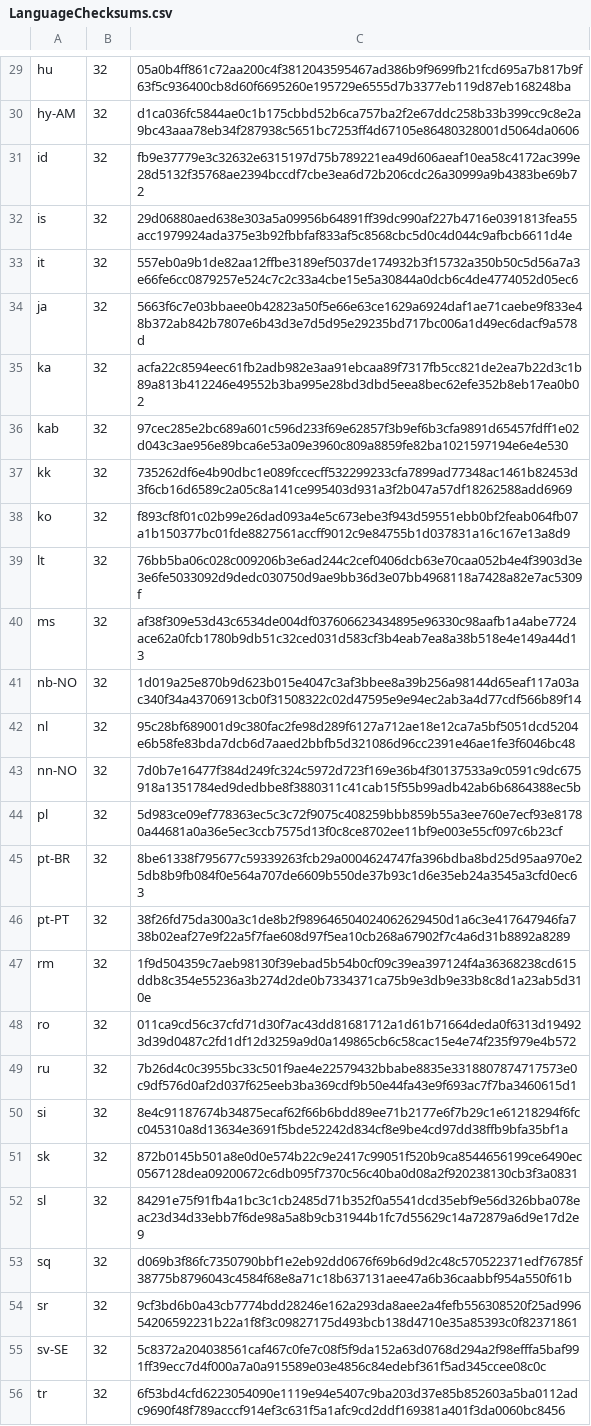
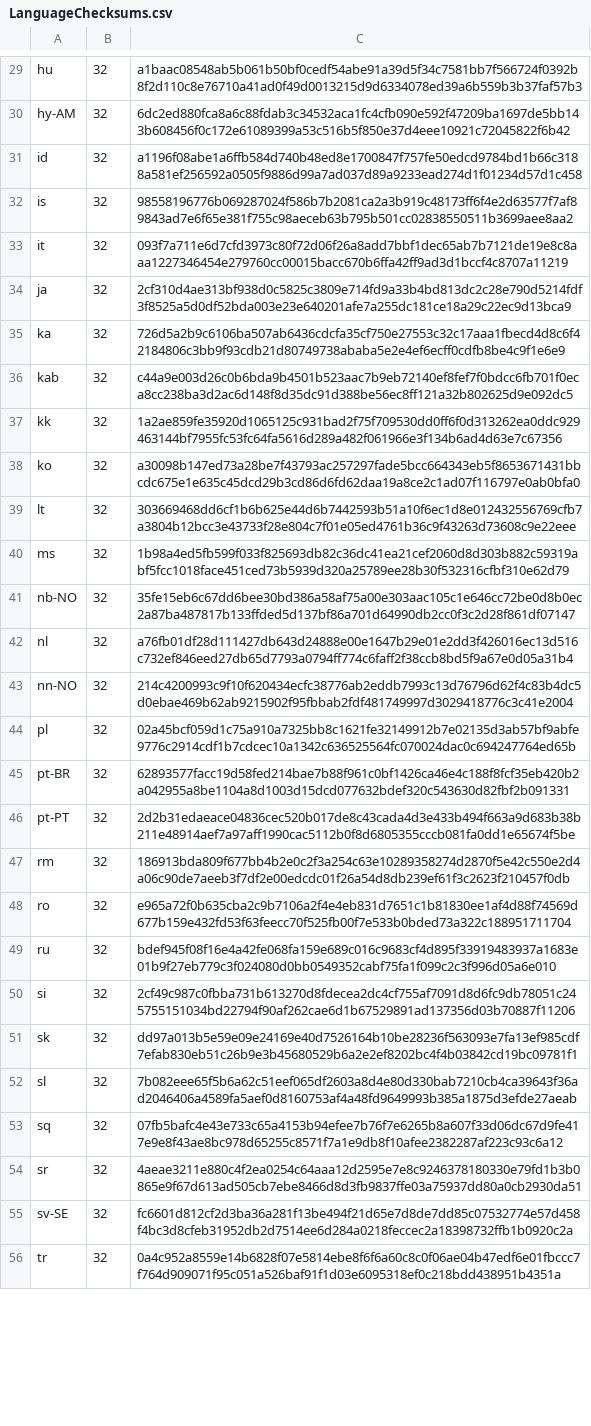
Before and after one commit to chocolatey-community/chocolatey-packages, a CSV file: automatic/thunderbird/tools/LanguageChecksums.csv, drawn as a sheet; only a part is shown, gaps mark what is left out; the diff covers the shown part only; the diff names each change by its address in the sheet, - before the commit and + after, or states it on an @@ line.

```diff
--- a/automatic/thunderbird/tools/LanguageChecksums.csv
+++ b/automatic/thunderbird/tools/LanguageChecksums.csv
-C29: 05a0b4ff861c72aa200c4f3812043595467ad386b9f9699fb21fcd695a7b817b9f63f5c936400cb8d60f6695260e195729e6555d7b3377eb119d87eb168248ba
+C29: a1baac08548ab5b061b50bf0cedf54abe91a39d5f34c7581bb7f566724f0392b8f2d110c8e76710a41ad0f49d0013215d9d6334078ed39a6b559b3b37faf57b3
-C30: d1ca036fc5844ae0c1b175cbbd52b6ca757ba2f2e67ddc258b33b399cc9c8e2a9bc43aaa78eb34f287938c5651bc7253ff4d67105e86480328001d5064da0606
+C30: 6dc2ed880fca8a6c88fdab3c34532aca1fc4cfb090e592f47209ba1697de5bb143b608456f0c172e61089399a53c516b5f850e37d4eee10921c72045822f6b42
-C31: fb9e37779e3c32632e6315197d75b789221ea49d606aeaf10ea58c4172ac399e28d5132f35768ae2394bccdf7cbe3ea6d72b206cdc26a30999a9b4383be69b72
+C31: a1196f08abe1a6ffb584d740b48ed8e1700847f757fe50edcd9784bd1b66c3188a581ef256592a0505f9886d99a7ad037d89a9233ead274d1f01234d57d1c458
-C32: 29d06880aed638e303a5a09956b64891ff39dc990af227b4716e0391813fea55acc1979924ada375e3b92fbbfaf833af5c8568cbc5d0c4d044c9afbcb6611d4e
+C32: 98558196776b069287024f586b7b2081ca2a3b919c48173ff6f4e2d63577f7af89843ad7e6f65e381f755c98aeceb63b795b501cc02838550511b3699aee8aa2
-C33: 557eb0a9b1de82aa12ffbe3189ef5037de174932b3f15732a350b50c5d56a7a3e66fe6cc0879257e524c7c2c33a4cbe15e5a30844a0dcb6c4de4774052d05ec6
+C33: 093f7a711e6d7cfd3973c80f72d06f26a8add7bbf1dec65ab7b7121de19e8c8aaa1227346454e279760cc00015bacc670b6ffa42ff9ad3d1bccf4c8707a11219
-C34: 5663f6c7e03bbaee0b42823a50f5e66e63ce1629a6924daf1ae71caebe9f833e48b372ab842b7807e6b43d3e7d5d95e29235bd717bc006a1d49ec6dacf9a578d
+C34: 2cf310d4ae313bf938d0c5825c3809e714fd9a33b4bd813dc2c28e790d5214fdf3f8525a5d0df52bda003e23e640201afe7a255dc181ce18a29c22ec9d13bca9
-C35: acfa22c8594eec61fb2adb982e3aa91ebcaa89f7317fb5cc821de2ea7b22d3c1b89a813b412246e49552b3ba995e28bd3dbd5eea8bec62efe352b8eb17ea0b02
+C35: 726d5a2b9c6106ba507ab6436cdcfa35cf750e27553c32c17aaa1fbecd4d8c6f42184806c3bb9f93cdb21d80749738ababa5e2e4ef6ecff0cdfb8be4c9f1e6e9
-C36: 97cec285e2bc689a601c596d233f69e62857f3b9ef6b3cfa9891d65457fdff1e02d043c3ae956e89bca6e53a09e3960c809a8859fe82ba1021597194e6e4e530
+C36: c44a9e003d26c0b6bda9b4501b523aac7b9eb72140ef8fef7f0bdcc6fb701f0eca8cc238ba3d2ac6d148f8d35dc91d388be56ec8ff121a32b802625d9e092dc5
-C37: 735262df6e4b90dbc1e089fccecff532299233cfa7899ad77348ac1461b82453d3f6cb16d6589c2a05c8a141ce995403d931a3f2b047a57df18262588add6969
+C37: 1a2ae859fe35920d1065125c931bad2f75f709530dd0ff6f0d313262ea0ddc929463144bf7955fc53fc64fa5616d289a482f061966e3f134b6ad4d63e7c67356
-C38: f893cf8f01c02b99e26dad093a4e5c673ebe3f943d59551ebb0bf2feab064fb07a1b150377bc01fde8827561accff9012c9e84755b1d037831a16c167e13a8d9
+C38: a30098b147ed73a28be7f43793ac257297fade5bcc664343eb5f8653671431bbcdc675e1e635c45dcd29b3cd86d6fd62daa19a8ce2c1ad07f116797e0ab0bfa0
-C39: 76bb5ba06c028c009206b3e6ad244c2cef0406dcb63e70caa052b4e4f3903d3e3e6fe5033092d9dedc030750d9ae9bb36d3e07bb4968118a7428a82e7ac5309f
+C39: 303669468dd6cf1b6b625e44d6b7442593b51a10f6ec1d8e012432556769cfb7a3804b12bcc3e43733f28e804c7f01e05ed4761b36c9f43263d73608c9e22eee
-C40: af38f309e53d43c6534de004df037606623434895e96330c98aafb1a4abe7724ace62a0fcb1780b9db51c32ced031d583cf3b4eab7ea8a38b518e4e149a44d13
+C40: 1b98a4ed5fb599f033f825693db82c36dc41ea21cef2060d8d303b882c59319abf5fcc1018face451ced73b5939d320a25789ee28b30f532316cfbf310e62d79
-C41: 1d019a25e870b9d623b015e4047c3af3bbee8a39b256a98144d65eaf117a03ac340f34a43706913cb0f31508322c02d47595e9e94ec2ab3a4d77cdf566b89f14
+C41: 35fe15eb6c67dd6bee30bd386a58af75a00e303aac105c1e646cc72be0d8b0ec2a87ba487817b133ffded5d137bf86a701d64990db2cc0f3c2d28f861df07147
-C42: 95c28bf689001d9c380fac2fe98d289f6127a712ae18e12ca7a5bf5051dcd5204e6b58fe83bda7dcb6d7aaed2bbfb5d321086d96cc2391e46ae1fe3f6046bc48
+C42: a76fb01df28d111427db643d24888e00e1647b29e01e2dd3f426016ec13d516c732ef846eed27db65d7793a0794ff774c6faff2f38ccb8bd5f9a67e0d05a31b4
-C43: 7d0b7e16477f384d249fc324c5972d723f169e36b4f30137533a9c0591c9dc675918a1351784ed9dedbbe8f3880311c41cab15f55b99adb42ab6b6864388ec5b
+C43: 214c4200993c9f10f620434ecfc38776ab2eddb7993c13d76796d62f4c83b4dc5d0ebae469b62ab9215902f95fbbab2fdf481749997d3029418776c3c41e2004
-C44: 5d983ce09ef778363ec5c3c72f9075c408259bbb859b55a3ee760e7ecf93e81780a44681a0a36e5ec3ccb7575d13f0c8ce8702ee11bf9e003e55cf097c6b23cf
+C44: 02a45bcf059d1c75a910a7325bb8c1621fe32149912b7e02135d3ab57bf9abfe9776c2914cdf1b7cdcec10a1342c636525564fc070024dac0c694247764ed65b
-C45: 8be61338f795677c59339263fcb29a0004624747fa396bdba8bd25d95aa970e25db8b9fb084f0e564a707de6609b550de37b93c1d6e35eb24a3545a3cfd0ec63
+C45: 62893577facc19d58fed214bae7b88f961c0bf1426ca46e4c188f8fcf35eb420b2a042955a8be1104a8d1003d15dcd077632bdef320c543630d82fbf2b091331
-C46: 38f26fd75da300a3c1de8b2f989646504024062629450d1a6c3e417647946fa738b02eaf27e9f22a5f7fae608d97f5ea10cb268a67902f7c4a6d31b8892a8289
+C46: 2d2b31edaeace04836cec520b017de8c43cada4d3e433b494f663a9d683b38b211e48914aef7a97aff1990cac5112b0f8d6805355cccb081fa0dd1e65674f5be
-C47: 1f9d504359c7aeb98130f39ebad5b54b0cf09c39ea397124f4a36368238cd615ddb8c354e55236a3b274d2de0b7334371ca75b9e3db9e33b8c8d1a23ab5d310e
+C47: 186913bda809f677bb4b2e0c2f3a254c63e10289358274d2870f5e42c550e2d4a06c90de7aeeb3f7df2e00edcdc01f26a54d8db239ef61f3c2623f210457f0db
-C48: 011ca9cd56c37cfd71d30f7ac43dd81681712a1d61b71664deda0f6313d194923d39d0487c2fd1df12d3259a9d0a149865cb6c58cac15e4e74f235f979e4b572
+C48: e965a72f0b635cba2c9b7106a2f4e4eb831d7651c1b81830ee1af4d88f74569d677b159e432fd53f63feecc70f525fb00f7e533b0bded73a322c188951711704
-C49: 7b26d4c0c3955bc33c501f9ae4e22579432bbabe8835e3318807874717573e0c9df576d0af2d037f625eeb3ba369cdf9b50e44fa43e9f693ac7f7ba3460615d1
+C49: bdef945f08f16e4a42fe068fa159e689c016c9683cf4d895f33919483937a1683e01b9f27eb779c3f024080d0bb0549352cabf75fa1f099c2c3f996d05a6e010
-C50: 8e4c91187674b34875ecaf62f66b6bdd89ee71b2177e6f7b29c1e61218294f6fcc045310a8d13634e3691f5bde52242d834cf8e9be4cd97dd38ffb9bfa35bf1a
+C50: 2cf49c987c0fbba731b613270d8fdecea2dc4cf755af7091d8d6fc9db78051c245755151034bd22794f90af262cae6d1b67529891ad137356d03b70887f11206
-C51: 872b0145b501a8e0d0e574b22c9e2417c99051f520b9ca8544656199ce6490ec0567128dea09200672c6db095f7370c56c40ba0d08a2f920238130cb3f3a0831
+C51: dd97a013b5e59e09e24169e40d7526164b10be28236f563093e7fa13ef985cdf7efab830eb51c26b9e3b45680529b6a2e2ef8202bc4f4b03842cd19bc09781f1
-C52: 84291e75f91fb4a1bc3c1cb2485d71b352f0a5541dcd35ebf9e56d326bba078eac23d34d33ebb7f6de98a5a8b9cb31944b1fc7d55629c14a72879a6d9e17d2e9
+C52: 7b082eee65f5b6a62c51eef065df2603a8d4e80d330bab7210cb4ca39643f36ad2046406a4589fa5aef0d8160753af4a48fd9649993b385a1875d3efde27aeab
-C53: d069b3f86fc7350790bbf1e2eb92dd0676f69b6d9d2c48c570522371edf76785f38775b8796043c4584f68e8a71c18b637131aee47a6b36caabbf954a550f61b
+C53: 07fb5bafc4e43e733c65a4153b94efee7b76f7e6265b8a607f33d06dc67d9fe417e9e8f43ae8bc978d65255c8571f7a1e9db8f10afee2382287af223c93c6a12
-C54: 9cf3bd6b0a43cb7774bdd28246e162a293da8aee2a4fefb556308520f25ad99654206592231b22a1f8f3c09827175d493bcb138d4710e35a85393c0f82371861
+C54: 4aeae3211e880c4f2ea0254c64aaa12d2595e7e8c9246378180330e79fd1b3b0865e9f67d613ad505cb7ebe8466d8d3fb9837ffe03a75937dd80a0cb2930da51
-C55: 5c8372a204038561caf467c0fe7c08f5f9da152a63d0768d294a2f98efffa5baf991ff39ecc7d4f000a7a0a915589e03e4856c84edebf361f5ad345ccee08c0c
+C55: fc6601d812cf2d3ba36a281f13be494f21d65e7d8de7dd85c07532774e57d458f4bc3d8cfeb31952db2d7514ee6d284a0218feccec2a18398732ffb1b0920c2a
-C56: 6f53bd4cfd6223054090e1119e94e5407c9ba203d37e85b852603a5ba0112adc9690f48f789acccf914ef3c631f5a1afc9cd2ddf169381a401f3da0060bc8456
+C56: 0a4c952a8559e14b6828f07e5814ebe8f6f6a60c8c0f06ae04b47edf6e01fbccc7f764d909071f95c051a526baf91f1d03e6095318ef0c218bdd438951b4351a
```
Also changed, not shown: 94 edited cells elsewhere in this file, 2 other files.
